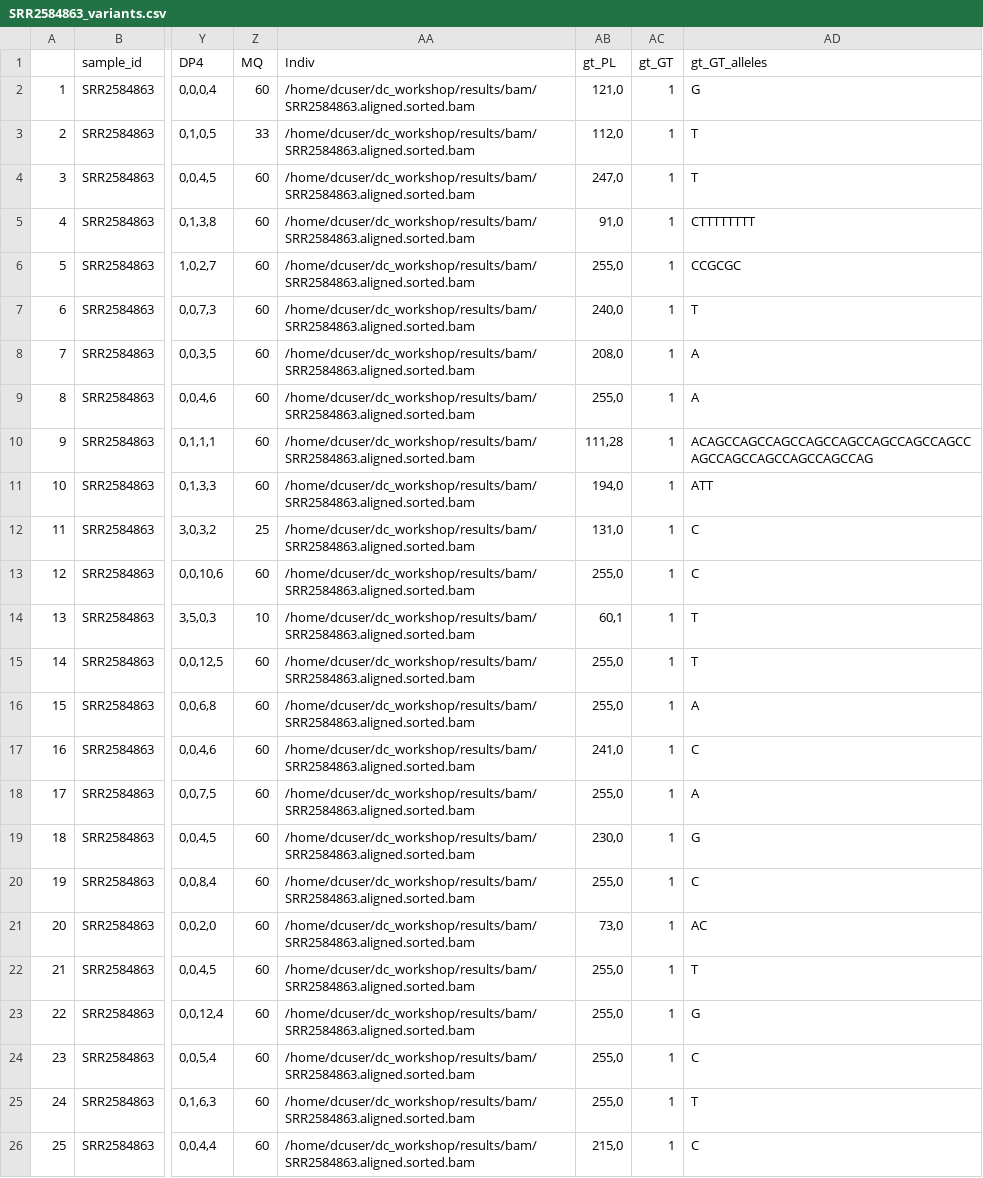
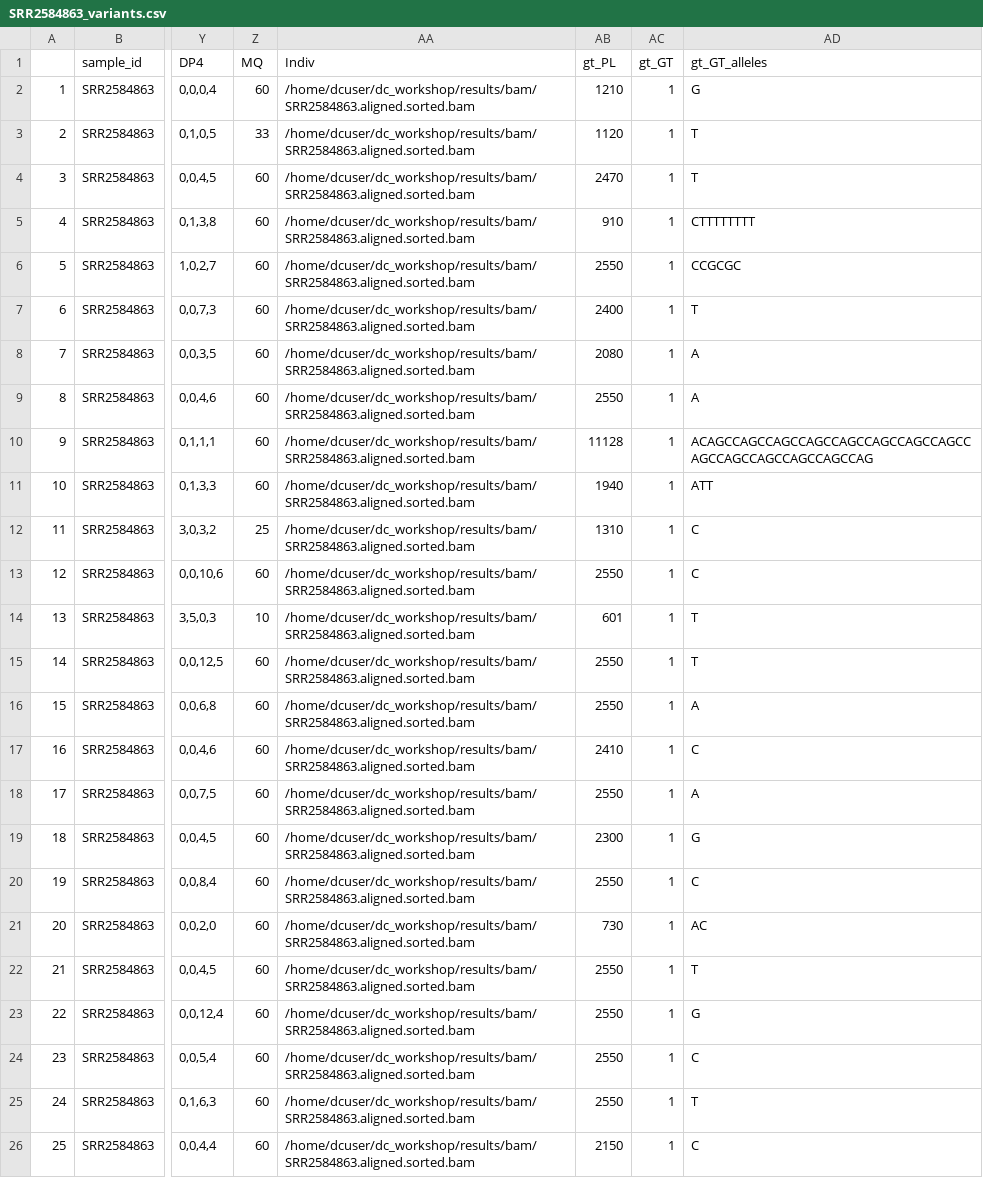
Before and after one commit to edcarp/genomics-r-intro, a CSV file: _site/data/SRR2584863_variants.csv, drawn as a sheet; only a part is shown, gaps mark what is left out; the diff names each change by its address in the sheet, - before the commit and + after, or states it on an @@ line.

```diff
--- a/_site/data/SRR2584863_variants.csv
+++ b/_site/data/SRR2584863_variants.csv
-AB2 (gt_PL): 121,0
+AB2 (gt_PL): 1210
-AB3 (gt_PL): 112,0
+AB3 (gt_PL): 1120
-AB4 (gt_PL): 247,0
+AB4 (gt_PL): 2470
-AB5 (gt_PL): 91,0
+AB5 (gt_PL): 910
-AB6 (gt_PL): 255,0
+AB6 (gt_PL): 2550
-AB7 (gt_PL): 240,0
+AB7 (gt_PL): 2400
-AB8 (gt_PL): 208,0
+AB8 (gt_PL): 2080
-AB9 (gt_PL): 255,0
+AB9 (gt_PL): 2550
-AB10 (gt_PL): 111,28
+AB10 (gt_PL): 11128
-AB11 (gt_PL): 194,0
+AB11 (gt_PL): 1940
-AB12 (gt_PL): 131,0
+AB12 (gt_PL): 1310
-AB13 (gt_PL): 255,0
+AB13 (gt_PL): 2550
-AB14 (gt_PL): 60,1
+AB14 (gt_PL): 601
-AB15:AB16 (gt_PL): 255,0
+AB15:AB16 (gt_PL): 2550
-AB17 (gt_PL): 241,0
+AB17 (gt_PL): 2410
-AB18 (gt_PL): 255,0
+AB18 (gt_PL): 2550
-AB19 (gt_PL): 230,0
+AB19 (gt_PL): 2300
-AB20 (gt_PL): 255,0
+AB20 (gt_PL): 2550
-AB21 (gt_PL): 73,0
+AB21 (gt_PL): 730
-AB22:AB25 (gt_PL): 255,0
+AB22:AB25 (gt_PL): 2550
-AB26 (gt_PL): 215,0
+AB26 (gt_PL): 2150
```
Also changed, not shown: data/SRR2584863_variants.csv, 23 other files.
